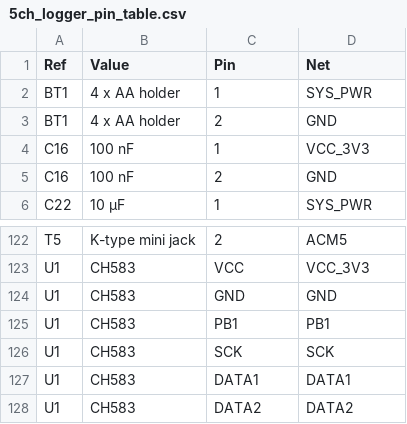
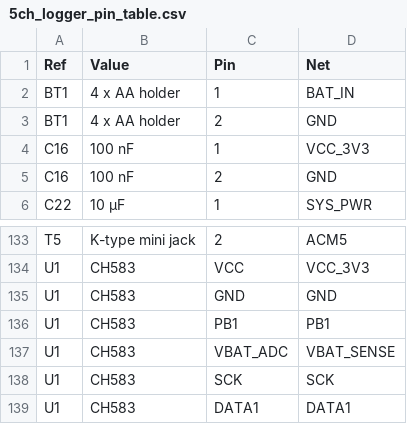
Before and after one commit to qunatedge-del/qunatedge-del.github.io, a CSV file: 5CH BLE LOGGER/netlist/5ch_logger_pin_table.csv, drawn as a sheet; only a part is shown, gaps mark what is left out; the shorter side is filled out with more unchanged rows; the diff covers the shown part only.

```diff
--- a/5CH BLE LOGGER/netlist/5ch_logger_pin_table.csv
+++ b/5CH BLE LOGGER/netlist/5ch_logger_pin_table.csv
@@ -1,3 +1,3 @@
 Ref,Value,Pin,Net
-BT1,4 x AA holder,1,SYS_PWR
+BT1,4 x AA holder,1,BAT_IN
 BT1,4 x AA holder,2,GND
@@ -125,2 +136,3 @@ U1,CH583,GND,GND
 U1,CH583,PB1,PB1
+U1,CH583,VBAT_ADC,VBAT_SENSE
 U1,CH583,SCK,SCK
```
Also changed, not shown: 11 added rows and 8 edited cells elsewhere in this file, 5CH BLE LOGGER/bom/5ch_logger_BOM.csv, 5CH BLE LOGGER/netlist/5ch_logger_netlist.csv, 9 other files.
